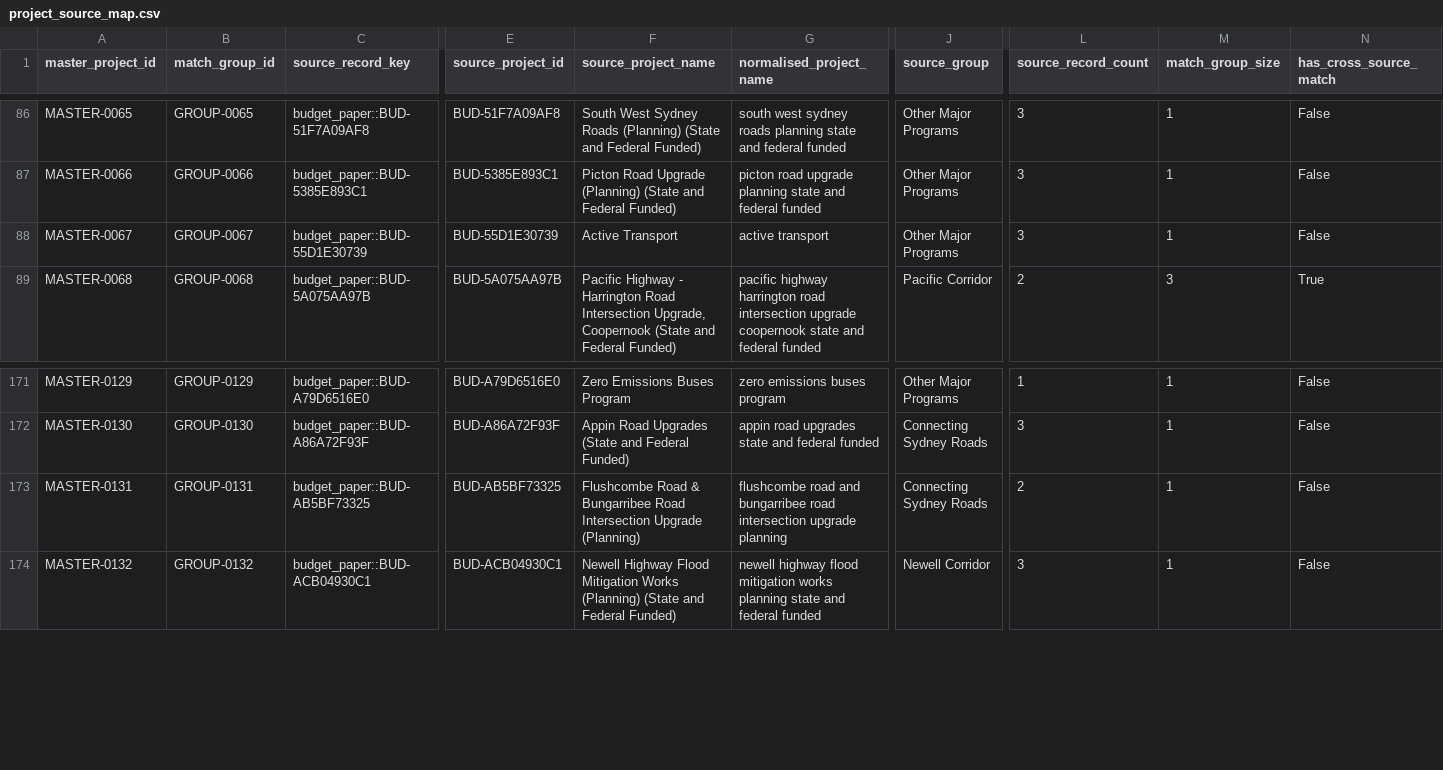
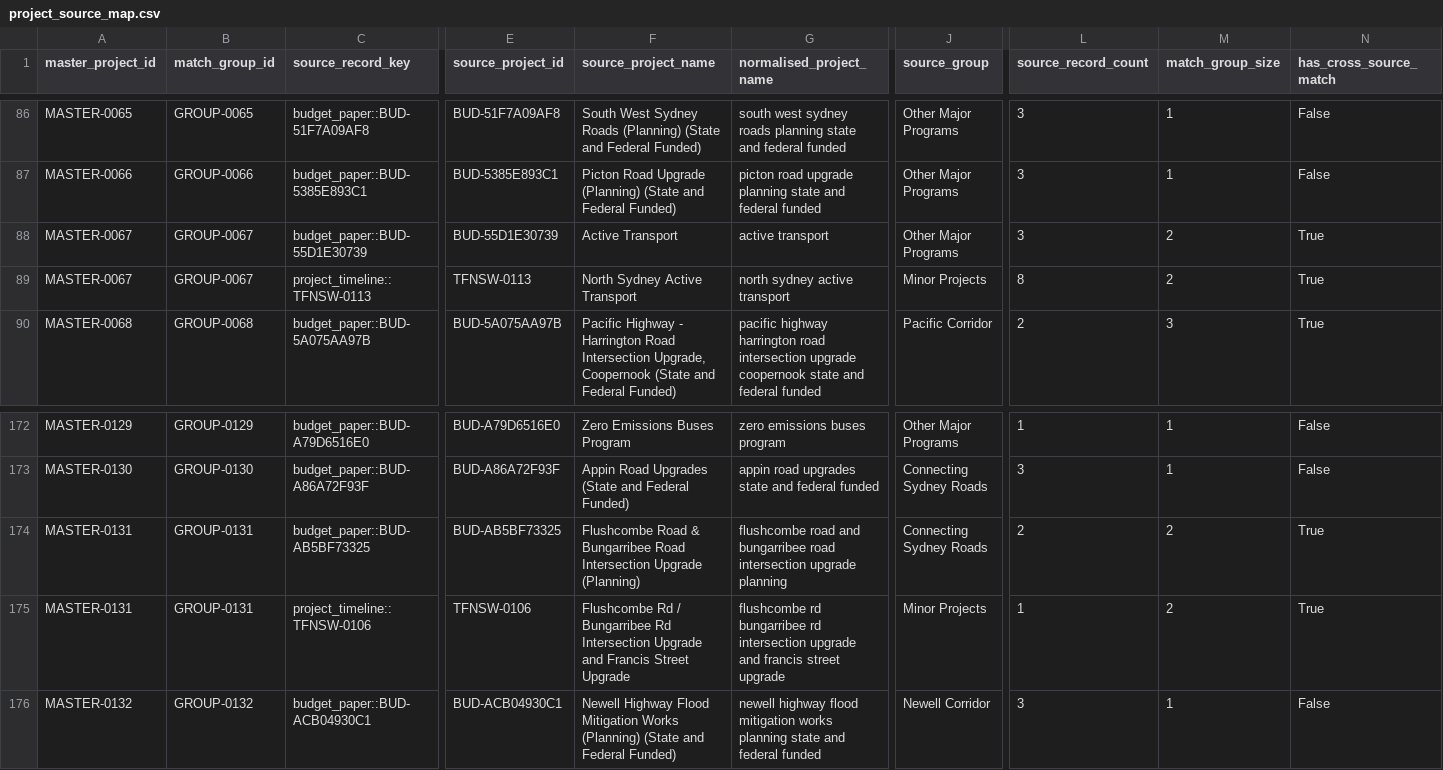
Before and after one commit to amelia-phi/TfNSW-portfolio-performance, a CSV file: data/processed/project_source_map.csv, drawn as a sheet; only a part is shown, gaps mark what is left out; addresses are those after the commit; rows hold the shown columns only; the diff covers the shown part only; the diff names each change by its address in the sheet, - before the commit and + after, or states it on an @@ line.

```diff
--- a/data/processed/project_source_map.csv
+++ b/data/processed/project_source_map.csv
-M88 (match_group_size): 1
+M88 (match_group_size): 2
-N88 (has_cross_source_match): False
+N88 (has_cross_source_match): True
+row 89: MASTER-0067 | GROUP-0067 | project_timeline::TFNSW-0113 | TFNSW-0113 | North Sydney Active Transport | north sydney active transport | Minor Projects | 8 | 2 | True
-M174 (match_group_size): 1
+M174 (match_group_size): 2
-N174 (has_cross_source_match): False
+N174 (has_cross_source_match): True
+row 175: MASTER-0131 | GROUP-0131 | project_timeline::TFNSW-0106 | TFNSW-0106 | Flushcombe Rd / Bungarribee Rd Intersection Upgrade and Francis Street Upgrade | flushcombe rd bungarribee rd intersection upgrade and francis street upgrade | Minor Projects | 1 | 2 | True
```
Also changed, not shown: 2 removed rows and 30 edited cells elsewhere in this file, data/processed/project_master.csv, documentation/project_matching_log.csv.
